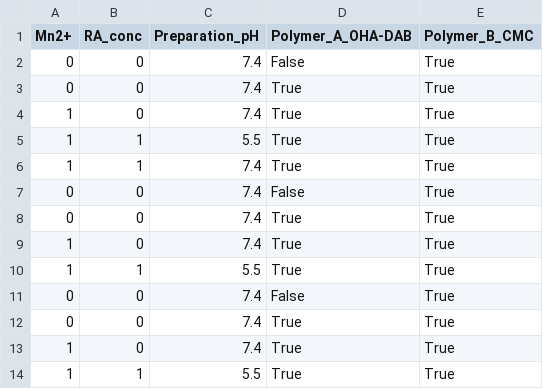
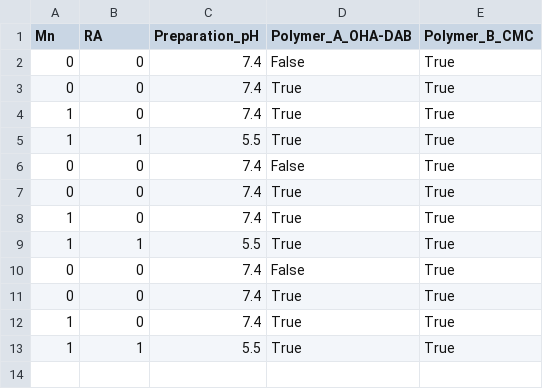
Before and after one commit to Liyjfly/AI_prediction_module, a CSV file: data/X_all.csv, drawn as a sheet.

```diff
--- a/data/X_all.csv
+++ b/data/X_all.csv
@@ -1,2 +1,2 @@
-Mn2+,RA_conc,Preparation_pH,Polymer_A_OHA-DAB,Polymer_B_CMC
+Mn,RA,Preparation_pH,Polymer_A_OHA-DAB,Polymer_B_CMC
 0,0,7.4,False,True
@@ -5,3 +5,2 @@ Mn2+,RA_conc,Preparation_pH,Polymer_A_OHA-DAB,Polymer_B_CMC
 1,1,5.5,True,True
-1,1,7.4,True,True
 0,0,7.4,False,True
```
Also changed, not shown: data/formulation_dataset.csv, 3 other files.
